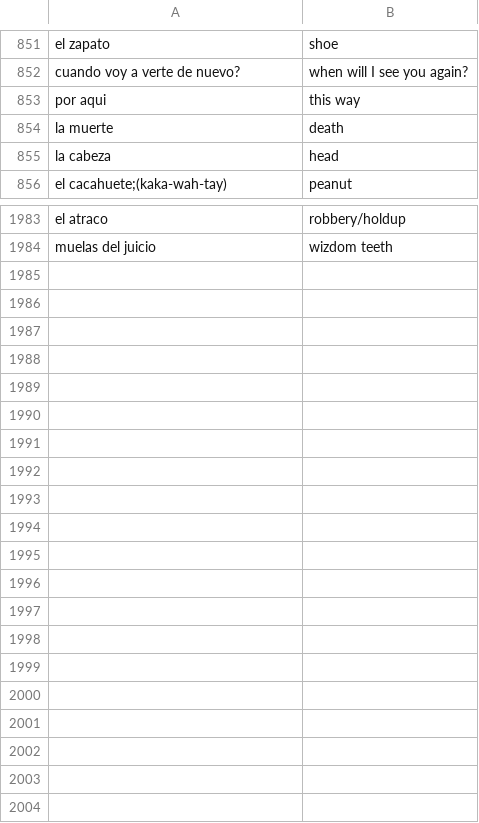
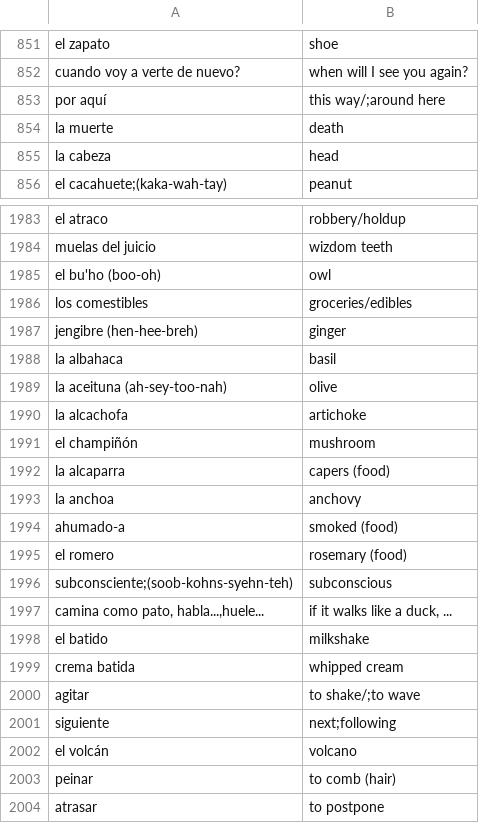
Before and after one commit to AliTajeldin/Flashcard, a CSV file: cards/spanish.csv, drawn as a sheet; only a part is shown, gaps mark what is left out; removed rows and columns are numbered as before the commit, all else as after; the diff names each change by its address in the sheet, - before the commit and + after, or states it on an @@ line.

Commit message:
added words

```diff
--- a/cards/spanish.csv
+++ b/cards/spanish.csv
-row 853: por aqui | this way
+row 853: por aquí | this way/;around here
+row 1985: el bu'ho (boo-oh) | owl
+row 1986: los comestibles | groceries/edibles
+row 1987: jengibre (hen-hee-breh) | ginger
+row 1988: la albahaca | basil
+row 1989: la aceituna (ah-sey-too-nah) | olive
+row 1990: la alcachofa | artichoke
+row 1991: el champiñón | mushroom
+row 1992: la alcaparra | capers (food)
+row 1993: la anchoa | anchovy
+row 1994: ahumado-a | smoked (food)
+row 1995: el romero | rosemary (food)
+row 1996: subconsciente;(soob-kohns-syehn-teh) | subconscious
+row 1997: camina como pato, habla...,huele... | if it walks like a duck, ...
+row 1998: el batido | milkshake
+row 1999: crema batida | whipped cream
+row 2000: agitar | to shake/;to wave
+row 2001: siguiente | next;following
+row 2002: el volcán | volcano
+row 2003: peinar | to comb (hair)
+row 2004: atrasar | to postpone
```
